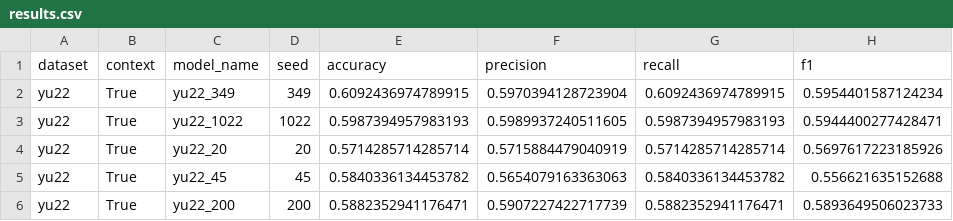
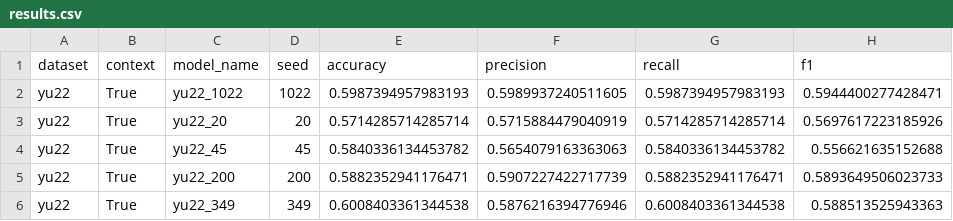
Before and after one commit to momentino/explaining-contextualized-hate, a CSV file: results/results.csv, drawn as a sheet; removed rows and columns are numbered as before the commit, all else as after; the diff names each change by its address in the sheet, - before the commit and + after, or states it on an @@ line.

Commit message:
updated results

```diff
--- a/results/results.csv
+++ b/results/results.csv
-row 2: yu22 | True | yu22_349 | 349 | 0.6092436974789915 | 0.5970394128723904 | 0.6092436974789915 | 0.5954401587124234
+row 6: yu22 | True | yu22_349 | 349 | 0.6008403361344538 | 0.5876216394776946 | 0.6008403361344538 | 0.588513525943363
```
